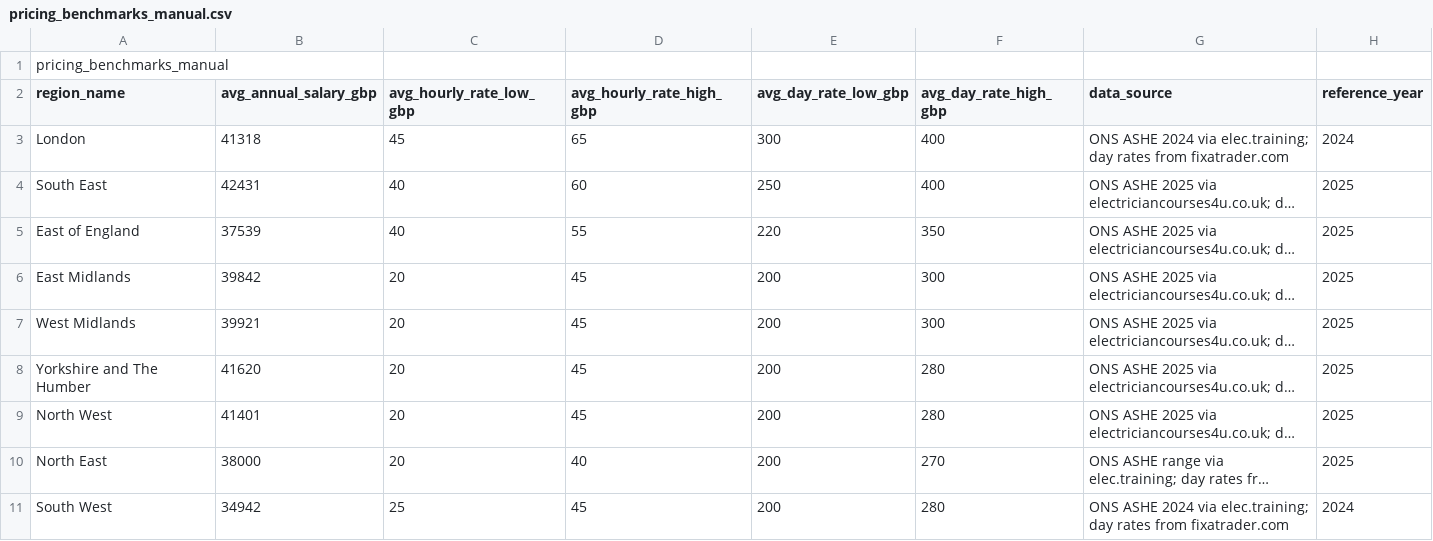
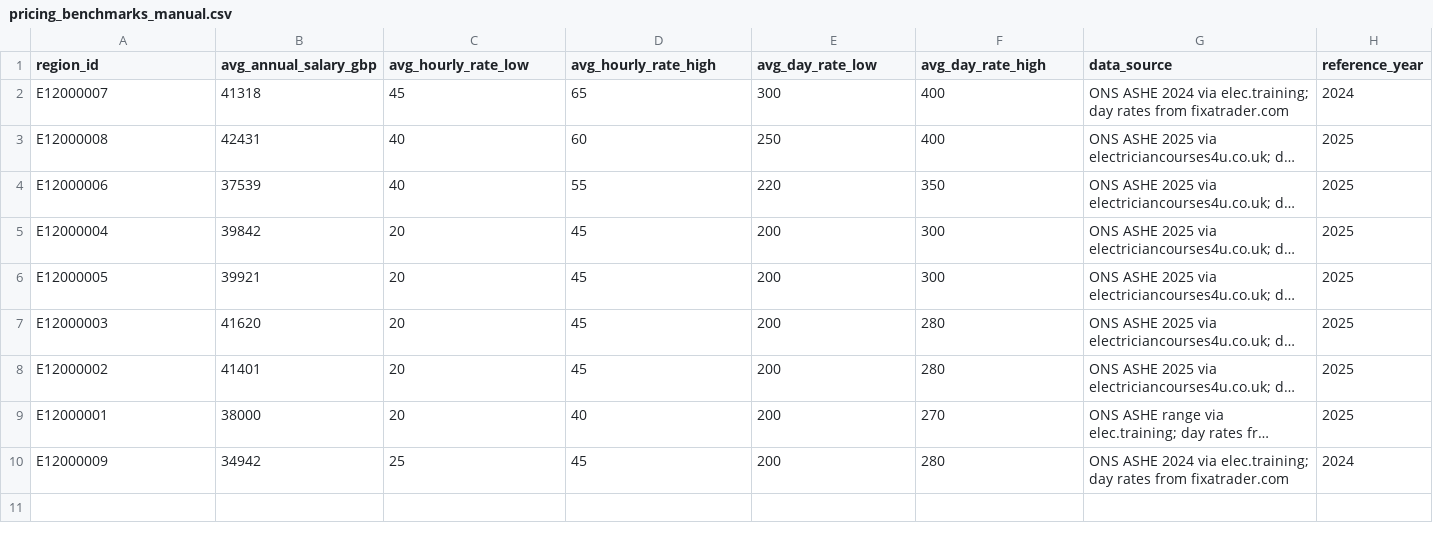
Before and after one commit to thode-di/trades-market, a CSV file: data/raw/pricing_benchmarks_manual.csv, drawn as a sheet; long unchanged cells end in …; removed rows and columns are numbered as before the commit, all else as after; the diff names each change by its address in the sheet, - before the commit and + after, or states it on an @@ line.

```diff
--- a/data/raw/pricing_benchmarks_manual.csv
+++ b/data/raw/pricing_benchmarks_manual.csv
-row 1: pricing_benchmarks_manual
-A1: region_name
+A1: region_id
-C1: avg_hourly_rate_low_gbp
+C1: avg_hourly_rate_low
-D1: avg_hourly_rate_high_gbp
+D1: avg_hourly_rate_high
-E1: avg_day_rate_low_gbp
+E1: avg_day_rate_low
-F1: avg_day_rate_high_gbp
+F1: avg_day_rate_high
-A2 (region_id): London
+A2 (region_id): E12000007
-A3 (region_id): South East
+A3 (region_id): E12000008
-A4 (region_id): East of England
+A4 (region_id): E12000006
-A5 (region_id): East Midlands
+A5 (region_id): E12000004
-A6 (region_id): West Midlands
+A6 (region_id): E12000005
-A7 (region_id): Yorkshire and The Humber
+A7 (region_id): E12000003
-A8 (region_id): North West
+A8 (region_id): E12000002
-A9 (region_id): North East
+A9 (region_id): E12000001
-A10 (region_id): South West
+A10 (region_id): E12000009
```
Also changed, not shown: data/raw/bres_construction_by_region.csv, data/raw/mhclg_housebuilding_by_region.csv, 4 other files.
